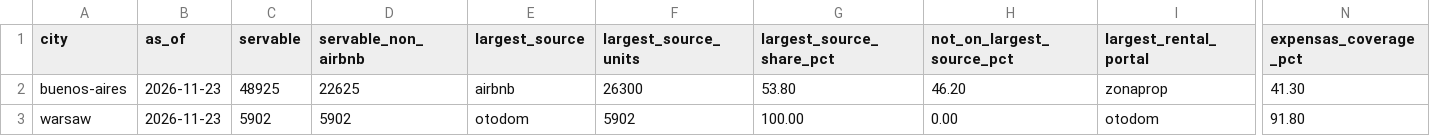
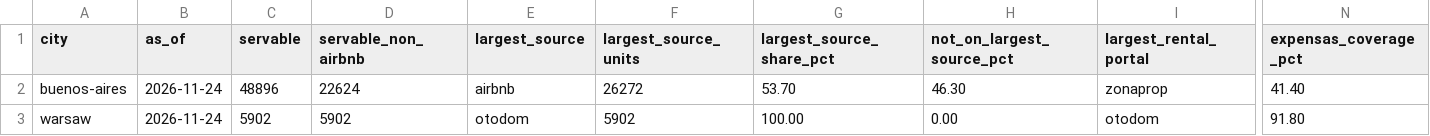
Before and after one commit to unitrank/buenos-aires-rental-market, a CSV file: data/latest/portal-comparison.csv, drawn as a sheet; only a part is shown, gaps mark what is left out; the diff names each change by its address in the sheet, - before the commit and + after, or states it on an @@ line.

```diff
--- a/data/latest/portal-comparison.csv
+++ b/data/latest/portal-comparison.csv
-B2:B3 (as_of): 2026-11-23
+B2:B3 (as_of): 2026-11-24
-C2 (servable): 48925
+C2 (servable): 48896
-D2 (servable_non_airbnb): 22625
+D2 (servable_non_airbnb): 22624
-F2 (largest_source_units): 26300
+F2 (largest_source_units): 26272
-G2 (largest_source_share_pct): 53.80
+G2 (largest_source_share_pct): 53.70
-H2 (not_on_largest_source_pct): 46.20
+H2 (not_on_largest_source_pct): 46.30
-N2 (expensas_coverage_pct): 41.30
+N2 (expensas_coverage_pct): 41.40
```
Also changed, not shown: data/history/uaci-2026-11.csv, data/latest/by-barrio.csv, 7 other files.
